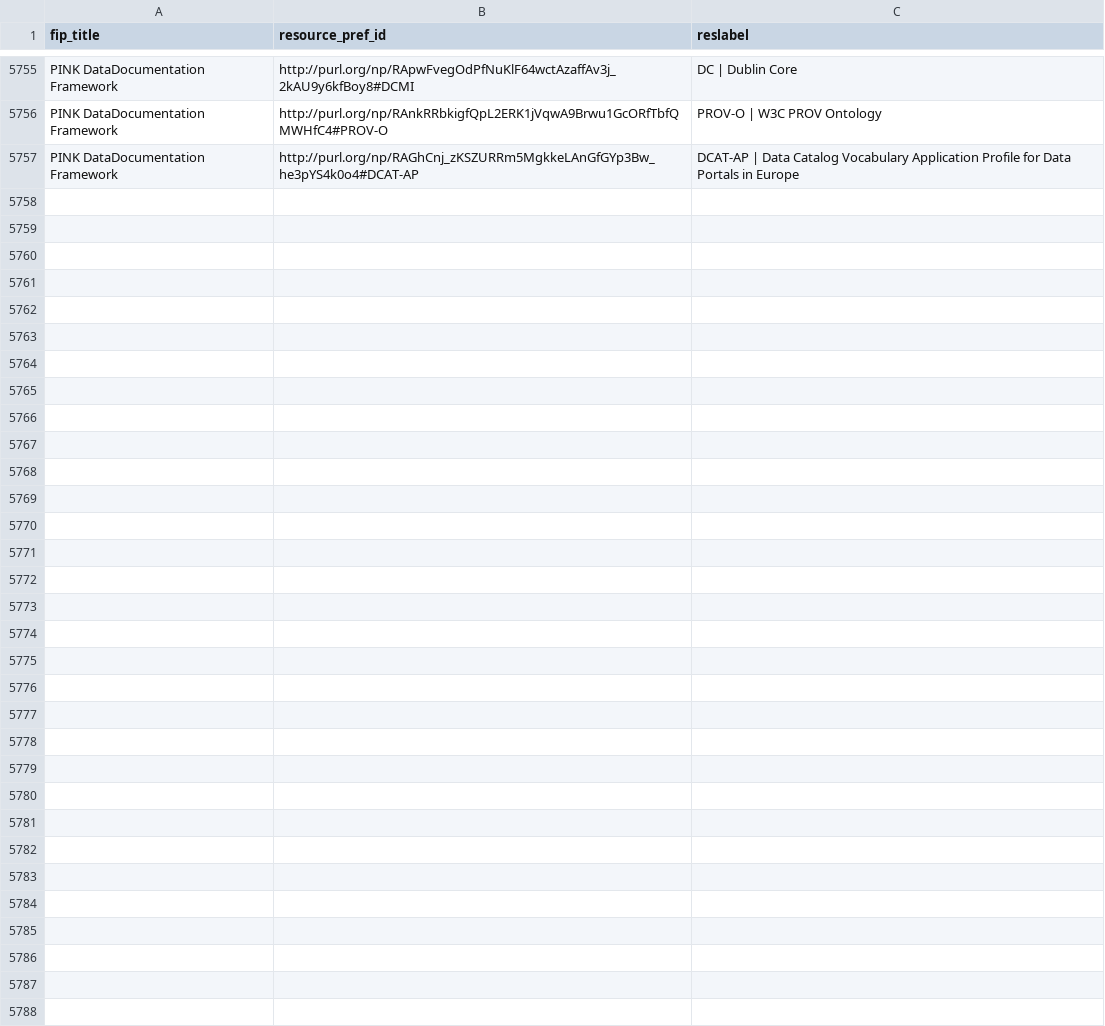
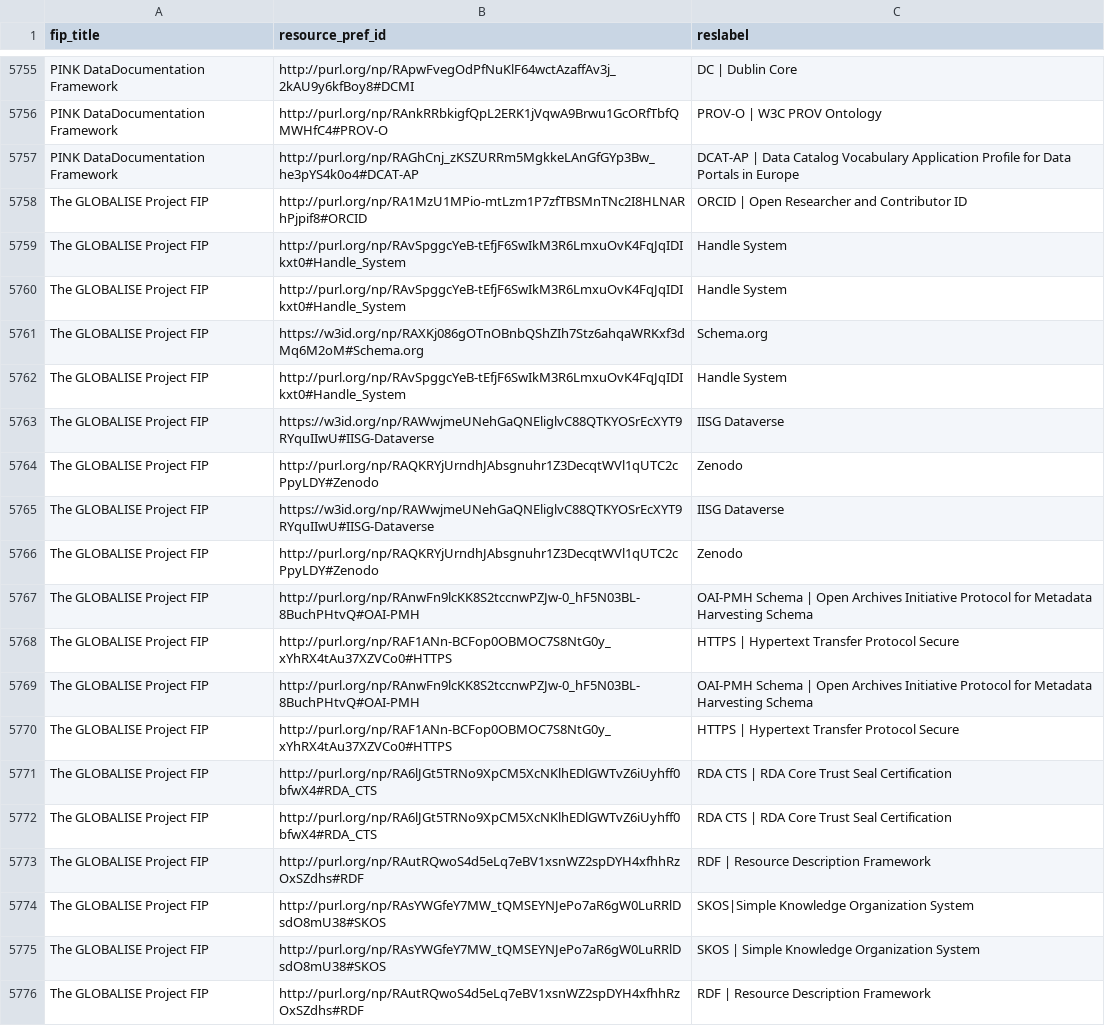
Before and after one commit to peta-pico/dsw-nanopub-api, a CSV file: tables/v3/matrix_reduced.csv, drawn as a sheet; only a part is shown, gaps mark what is left out; the diff covers the shown part only.

Commit message:
Add tables

```diff
--- a/tables/v3/matrix_reduced.csv
+++ b/tables/v3/matrix_reduced.csv
@@ -5757 +5757,20 @@ PINK DataDocumentation Framework,http://purl.org/np/RAnkRRbkigfQpL2ERK1jVqwA9Brw
 PINK DataDocumentation Framework,http://purl.org/np/RAGhCnj_zKSZURRm5MgkkeLAnGfGYp3Bw_he3pYS4k0o4#DCAT-AP,DCAT-AP | Data Catalog Vocabulary Application Profile for Data Portals in Europe
+The GLOBALISE Project FIP,http://purl.org/np/RA1MzU1MPio-mtLzm1P7zfTBSMnTNc2I8HLNARhPjpif8#ORCID,ORCID | Open Researcher and Contributor ID
+The GLOBALISE Project FIP,http://purl.org/np/RAvSpggcYeB-tEfjF6SwIkM3R6LmxuOvK4FqJqIDIkxt0#Handle_System,Handle System
+The GLOBALISE Project FIP,http://purl.org/np/RAvSpggcYeB-tEfjF6SwIkM3R6LmxuOvK4FqJqIDIkxt0#Handle_System,Handle System
+The GLOBALISE Project FIP,https://w3id.org/np/RAXKj086gOTnOBnbQShZIh7Stz6ahqaWRKxf3dMq6M2oM#Schema.org,Schema.org
+The GLOBALISE Project FIP,http://purl.org/np/RAvSpggcYeB-tEfjF6SwIkM3R6LmxuOvK4FqJqIDIkxt0#Handle_System,Handle System
+The GLOBALISE Project FIP,https://w3id.org/np/RAWwjmeUNehGaQNEliglvC88QTKYOSrEcXYT9RYquIIwU#IISG-Dataverse,IISG Dataverse
+The GLOBALISE Project FIP,http://purl.org/np/RAQKRYjUrndhJAbsgnuhr1Z3DecqtWVl1qUTC2cPpyLDY#Zenodo,Zenodo
+The GLOBALISE Project FIP,https://w3id.org/np/RAWwjmeUNehGaQNEliglvC88QTKYOSrEcXYT9RYquIIwU#IISG-Dataverse,IISG Dataverse
+The GLOBALISE Project FIP,http://purl.org/np/RAQKRYjUrndhJAbsgnuhr1Z3DecqtWVl1qUTC2cPpyLDY#Zenodo,Zenodo
+The GLOBALISE Project FIP,http://purl.org/np/RAnwFn9lcKK8S2tccnwPZJw-0_hF5N03BL-8BuchPHtvQ#OAI-PMH,OAI-PMH Schema | Open Archives Initiative Protocol for Metadata Harvesting Schema
+The GLOBALISE Project FIP,http://purl.org/np/RAF1ANn-BCFop0OBMOC7S8NtG0y_xYhRX4tAu37XZVCo0#HTTPS,HTTPS | Hypertext Transfer Protocol Secure
+The GLOBALISE Project FIP,http://purl.org/np/RAnwFn9lcKK8S2tccnwPZJw-0_hF5N03BL-8BuchPHtvQ#OAI-PMH,OAI-PMH Schema | Open Archives Initiative Protocol for Metadata Harvesting Schema
+The GLOBALISE Project FIP,http://purl.org/np/RAF1ANn-BCFop0OBMOC7S8NtG0y_xYhRX4tAu37XZVCo0#HTTPS,HTTPS | Hypertext Transfer Protocol Secure
+The GLOBALISE Project FIP,http://purl.org/np/RA6lJGt5TRNo9XpCM5XcNKlhEDlGWTvZ6iUyhff0bfwX4#RDA_CTS,RDA CTS | RDA Core Trust Seal Certification
+The GLOBALISE Project FIP,http://purl.org/np/RA6lJGt5TRNo9XpCM5XcNKlhEDlGWTvZ6iUyhff0bfwX4#RDA_CTS,RDA CTS | RDA Core Trust Seal Certification
+The GLOBALISE Project FIP,http://purl.org/np/RAutRQwoS4d5eLq7eBV1xsnWZ2spDYH4xfhhRzOxSZdhs#RDF,RDF | Resource Description Framework
+The GLOBALISE Project FIP,http://purl.org/np/RAsYWGfeY7MW_tQMSEYNJePo7aR6gW0LuRRlDsdO8mU38#SKOS,SKOS|Simple Knowledge Organization System
+The GLOBALISE Project FIP,http://purl.org/np/RAsYWGfeY7MW_tQMSEYNJePo7aR6gW0LuRRlDsdO8mU38#SKOS,SKOS | Simple Knowledge Organization System
+The GLOBALISE Project FIP,http://purl.org/np/RAutRQwoS4d5eLq7eBV1xsnWZ2spDYH4xfhhRzOxSZdhs#RDF,RDF | Resource Description Framework
```
Also changed, not shown: 14 added rows and 18 edited cells elsewhere in this file, tables/v3/fer-ids-duplicates.csv, tables/v3/fer-ids.csv, 1 other file.
